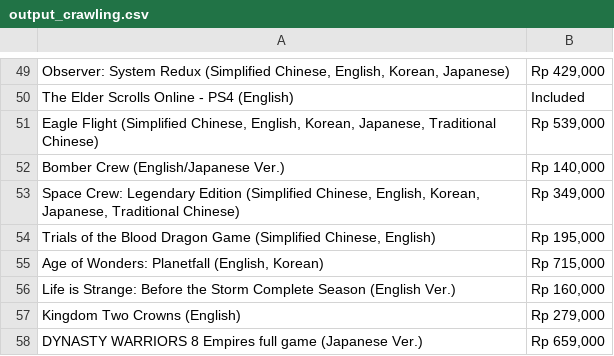
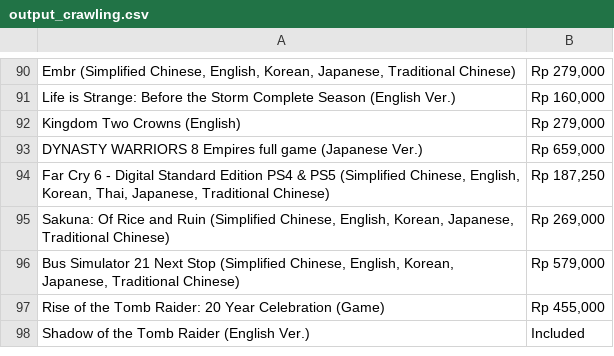
Before and after one commit to aqilahana/tugasM8, a CSV file: output_crawling.csv, drawn as a sheet; only a part is shown, gaps mark what is left out; the shorter side is filled out with more unchanged rows; removed rows and columns are numbered as before the commit, all else as after; the diff covers the shown part only; the diff names each change by its address in the sheet, - before the commit and + after, or states it on an @@ line.

Commit message:
init commit

```diff
--- a/output_crawling.csv
+++ b/output_crawling.csv
-A90: Observer: System Redux (Simplified Chinese, English, Korean, Japanese)
+A90: Embr (Simplified Chinese, English, Korean, Japanese, Traditional Chinese)
-B90: Rp 429,000
+B90: Rp 279,000
-row 50: The Elder Scrolls Online - PS4 (English) | Included
-row 51: Eagle Flight (Simplified Chinese, English, Korean, Japanese, Traditional Chinese) | Rp 539,000
-row 52: Bomber Crew (English/Japanese Ver.) | Rp 140,000
-row 53: Space Crew: Legendary Edition (Simplified Chinese, English, Korean, Japanese, Traditional Chinese) | Rp 349,000
-row 54: Trials of the Blood Dragon Game (Simplified Chinese, English) | Rp 195,000
-row 55: Age of Wonders: Planetfall (English, Korean) | Rp 715,000
```
Also changed, not shown: 60 added rows, 19 removed rows and 3 edited cells elsewhere in this file.
